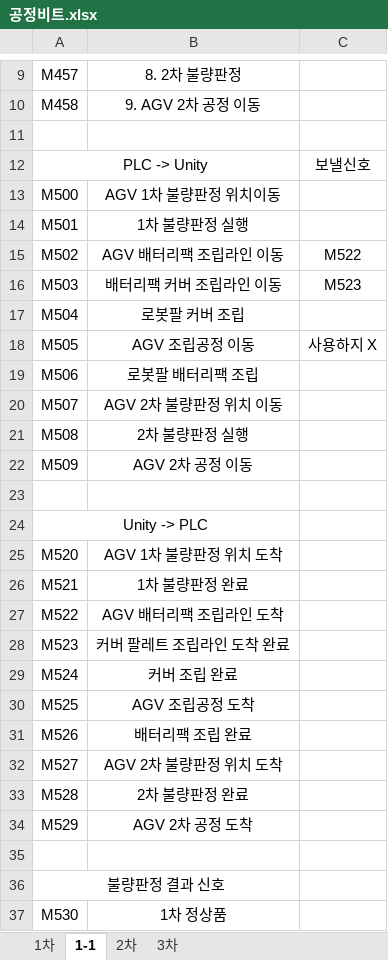
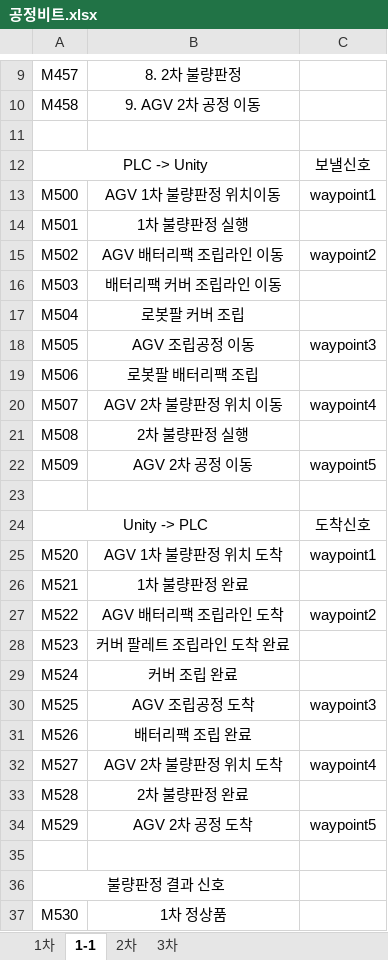
Before and after one commit to leeyouj47-tech/detect, an Excel workbook: docu/공정비트.xlsx, sheet 1-1, drawn as a sheet; only a part is shown, gaps mark what is left out; values as stored, in another font and other column widths than the file's, no borders; the diff covers the shown part only; the diff names each change by its address in the sheet, - before the commit and + after, or states it on an @@ line.

```diff
--- a/docu/공정비트.xlsx (sheet 1-1)
+++ b/docu/공정비트.xlsx (sheet 1-1)
-C13: (empty)
+C13: waypoint1
-C15: M522
+C15: waypoint2
-C16: M523
+C16: (empty)
-C18: 사용하지 X
+C18: waypoint3
-C20: (empty)
+C20: waypoint4
-C22: (empty)
+C22: waypoint5
-C24: (empty)
+C24: 도착신호
-C25: (empty)
+C25: waypoint1
-C27: (empty)
+C27: waypoint2
-C30: (empty)
+C30: waypoint3
-C32: (empty)
+C32: waypoint4
-C34: (empty)
+C34: waypoint5
```
Also changed, not shown: 6 added rows elsewhere in this sheet, 10 other files.
